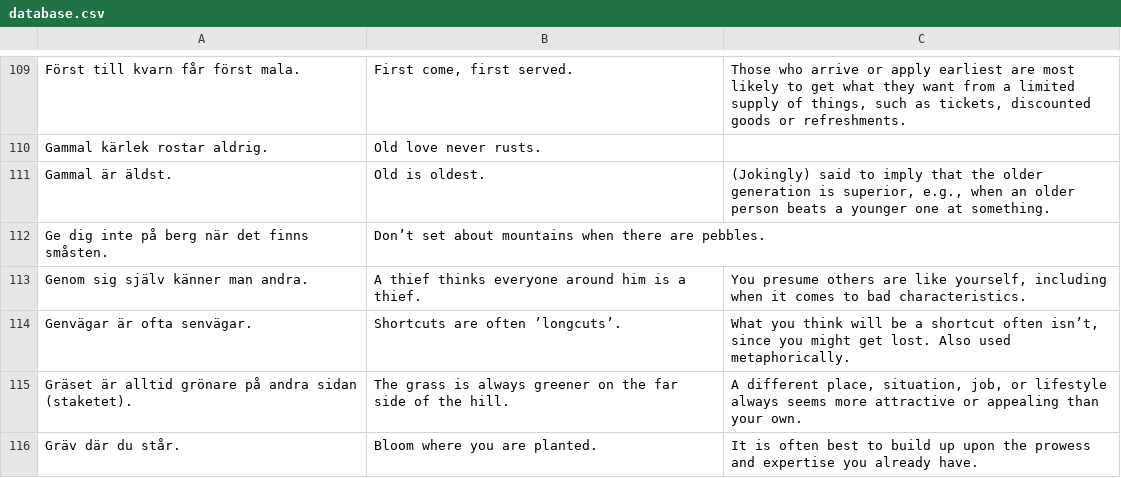
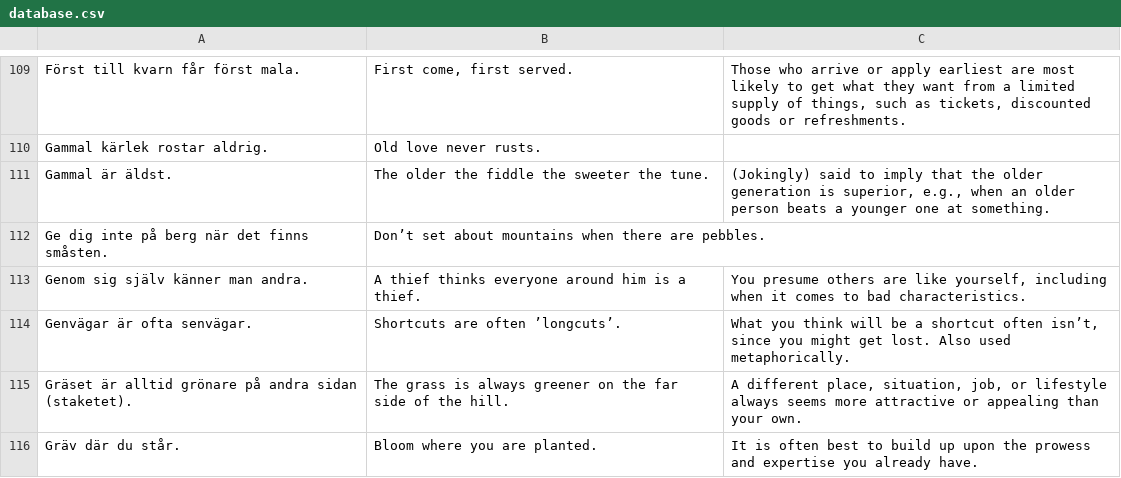
Before and after one commit to svenskan/database, a CSV file: proverbs/database.csv, drawn as a sheet; only a part is shown, gaps mark what is left out.

Commit message:
Update the database

```diff
--- a/proverbs/database.csv
+++ b/proverbs/database.csv
@@ -110,3 +110,3 @@ Först till kvarn får först mala.,"First come, first served.","Those who arriv
 Gammal kärlek rostar aldrig.,Old love never rusts.,
-Gammal är äldst.,Old is oldest.,"(Jokingly) said to imply that the older generation is superior, e.g., when an older person beats a younger one at something."
+Gammal är äldst.,The older the fiddle the sweeter the tune.,"(Jokingly) said to imply that the older generation is superior, e.g., when an older person beats a younger one at something."
 Ge dig inte på berg när det finns småsten.,Don’t set about mountains when there are pebbles.,
```
Also changed, not shown: 1 other file.
